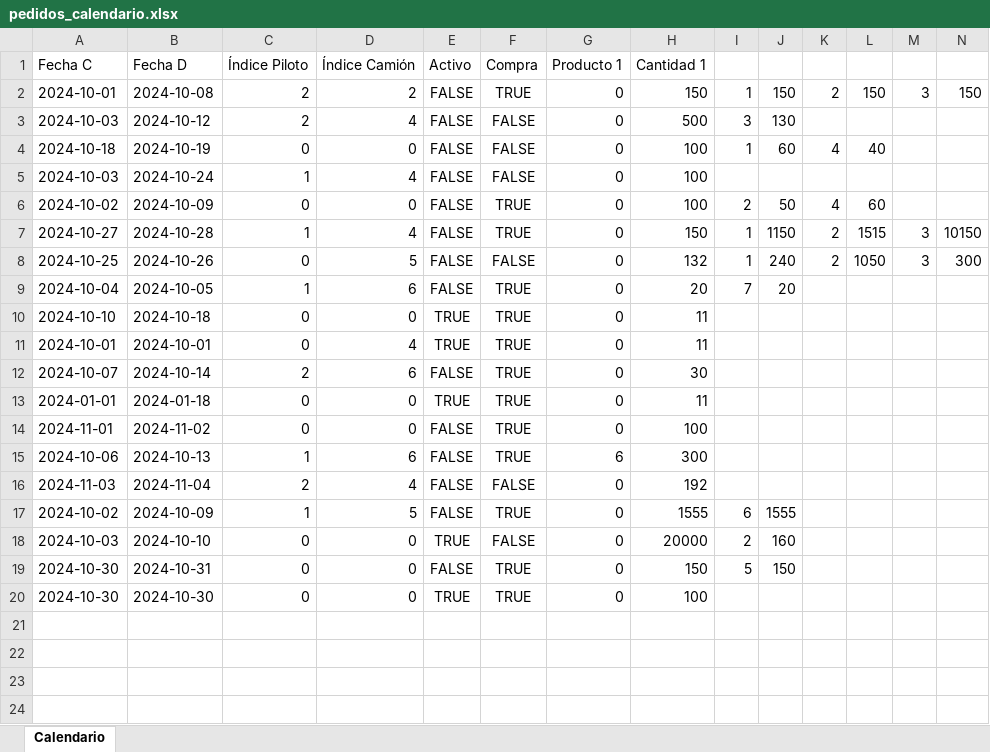
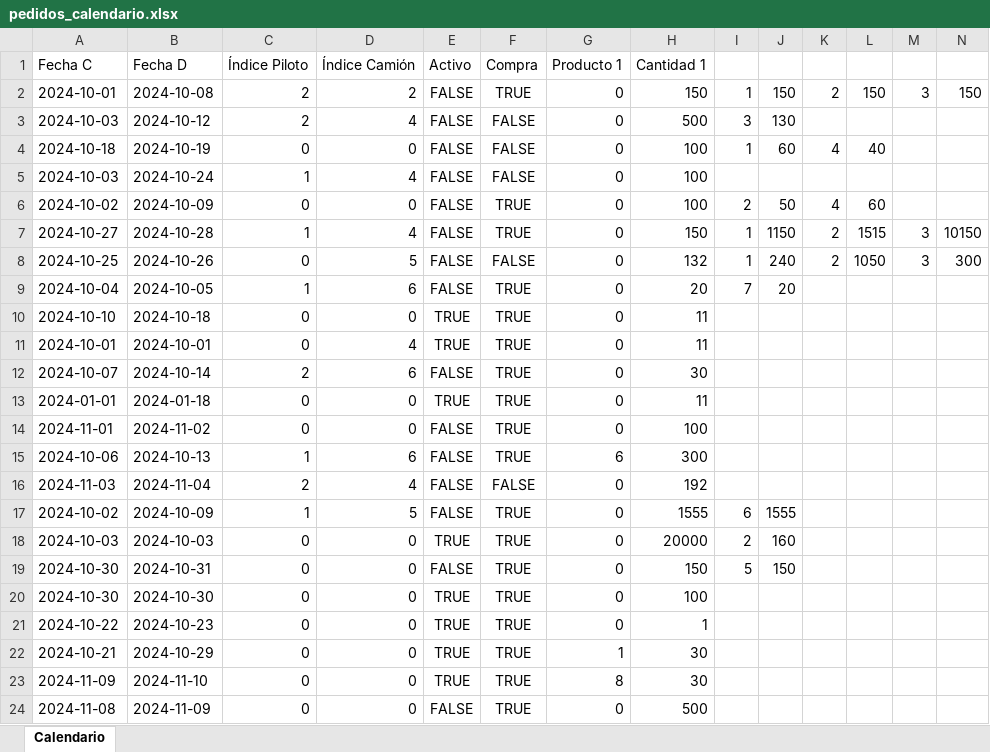
Before and after one commit to pinedahuella/Proyecto-Poo-Dist, an Excel workbook: ProyectoPooDist/excels/pedidos_calendario.xlsx, sheet Calendario, drawn as a sheet; only a part is shown; values as stored, in another font and other column widths than the file's, no borders; rows hold the shown columns only; the diff names each change by its address in the sheet, - before the commit and + after, or states it on an @@ line.

Commit message:
Cambios generales de formulario pedidos, inventario, planilla y viajes, junto a al historia de ventas

```diff
--- a/ProyectoPooDist/excels/pedidos_calendario.xlsx (sheet Calendario)
+++ b/ProyectoPooDist/excels/pedidos_calendario.xlsx (sheet Calendario)
-B18 (Fecha D): 2024-10-10
+B18 (Fecha D): 2024-10-03
-F18 (Compra): FALSE
+F18 (Compra): TRUE
+row 21: 2024-10-22 | 2024-10-23 | 0 | 0 | TRUE | TRUE | 0 | 1
+row 22: 2024-10-21 | 2024-10-29 | 0 | 0 | TRUE | TRUE | 1 | 30
+row 23: 2024-11-09 | 2024-11-10 | 0 | 0 | TRUE | TRUE | 8 | 30
+row 24: 2024-11-08 | 2024-11-09 | 0 | 0 | FALSE | TRUE | 0 | 500
```
Also changed, not shown: ProyectoPooDist/excels/clientes.xlsx, ProyectoPooDist/excels/creditos.xlsx, 19 other files.
